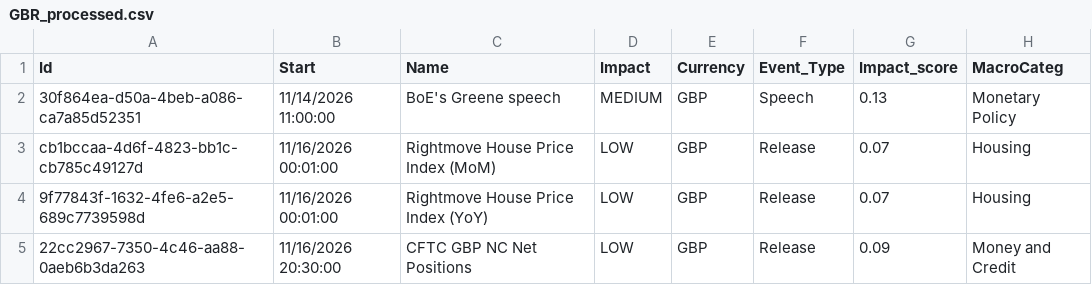
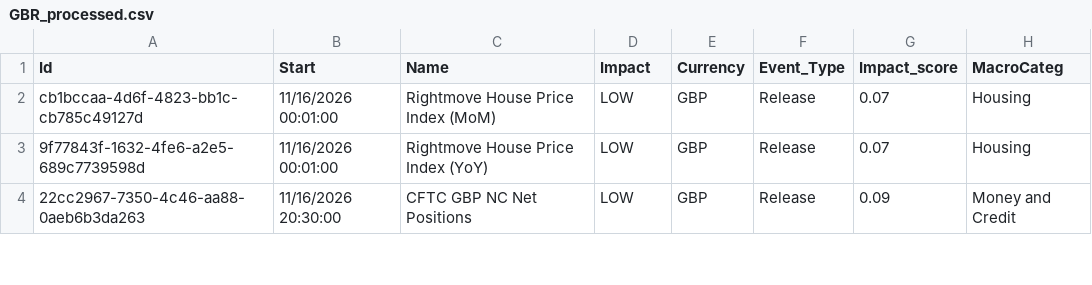
Before and after one commit to joaoalonsocasella/Economic_Calendar, a CSV file: macro-calendar/data/processed/CSV/GBR_processed.csv, drawn as a sheet; only a part is shown.

```diff
--- a/macro-calendar/data/processed/CSV/GBR_processed.csv
+++ b/macro-calendar/data/processed/CSV/GBR_processed.csv
@@ -1,3 +1,2 @@
 Id,Start,Name,Impact,Currency,Event_Type,Impact_score,MacroCateg
-30f864ea-d50a-4beb-a086-ca7a85d52351,11/14/2026 11:00:00,BoE's Greene speech,MEDIUM,GBP,Speech,0.13,Monetary Policy
 cb1bccaa-4d6f-4823-bb1c-cb785c49127d,11/16/2026 00:01:00,Rightmove House Price Index (MoM),LOW,GBP,Release,0.07,Housing
```
Also changed, not shown: macro-calendar/data/processed/CSV/SAU_processed.csv, macro-calendar/data/processed/CSV/USA_processed.csv, 53 other files.
